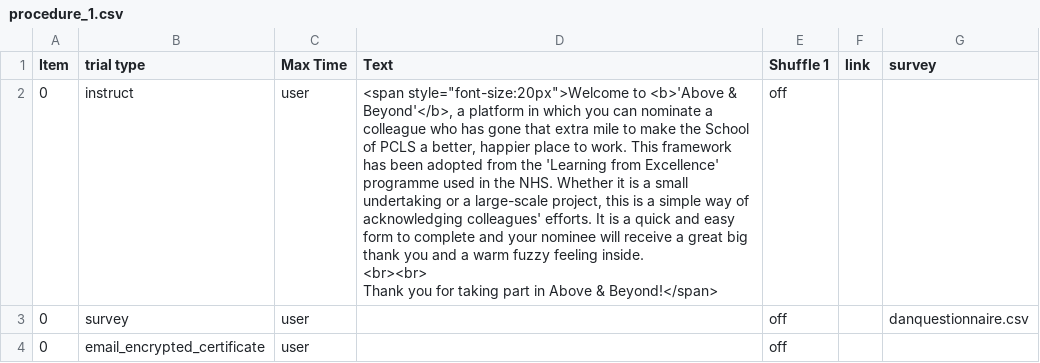
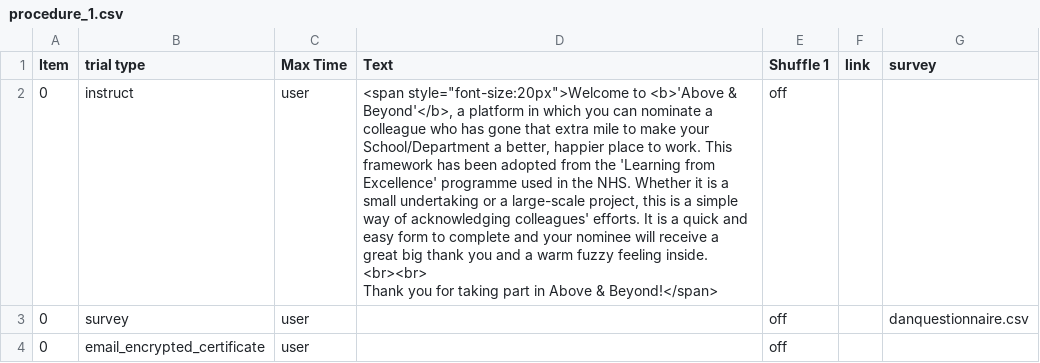
Before and after one commit to above-and-beyond-uor/above-and-beyond, a CSV file: web/User/Experiments/above_and_beyond/procedure_1.csv, drawn as a sheet.

```diff
--- a/web/User/Experiments/above_and_beyond/procedure_1.csv
+++ b/web/User/Experiments/above_and_beyond/procedure_1.csv
@@ -1,5 +1,5 @@
 Item,trial type,Max Time,Text,Shuffle 1,link,survey,
-0,instruct,user,"<span style=""font-size:20px"">Welcome to <b>'Above & Beyond'</b>, a platform in which you can nominate a colleague who has gone that extra mile to make the School of PCLS a better, happier place to work. This framework has been adopted from the 'Learning from Excellence' programme used in the NHS. Whether it is a small undertaking or a large-scale project, this is a simple way of acknowledging colleagues' efforts. It is a quick and easy form to complete and your nominee will receive a great big thank you and a warm fuzzy feeling inside.
-<br><br>
-Thank you for taking part in Above & Beyond!</span>",off,,,
+0,instruct,user,"<span style=""font-size:20px"">Welcome to <b>'Above & Beyond'</b>, a platform in which you can nominate a colleague who has gone that extra mile to make your School/Department a better, happier place to work. This framework has been adopted from the 'Learning from Excellence' programme used in the NHS. Whether it is a small undertaking or a large-scale project, this is a simple way of acknowledging colleagues' efforts. It is a quick and easy form to complete and your nominee will receive a great big thank you and a warm fuzzy feeling inside.
+<br><br>
+Thank you for taking part in Above & Beyond!</span>",off,,,
 0,survey,user,,off,,danquestionnaire.csv,
```
Also changed, not shown: web/User/Experiments/above_and_beyond/conditions.csv, web/User/Surveys/danquestionnaire.csv, 4 other files.
